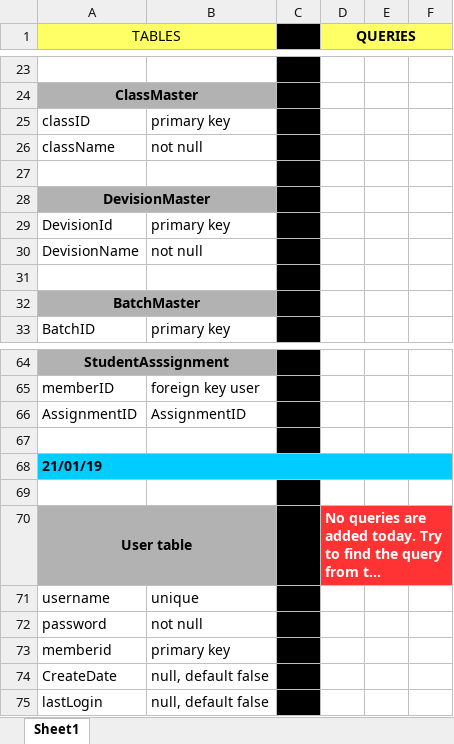
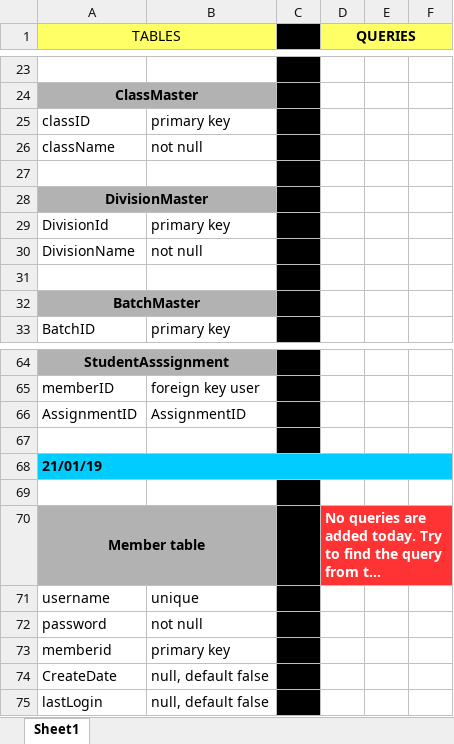
Before and after one commit to divya-kulkarni/E-Workbook_v2, an Excel workbook: Documentation/DB Design/DB tables and queries V 0.2.xlsx, sheet Sheet1, drawn as a sheet; only a part is shown, gaps mark what is left out; long unchanged cells end in …; values as stored, in another font and other column widths than the file's, no borders; the diff names each change by its address in the sheet, - before the commit and + after, or states it on an @@ line.

```diff
--- a/Documentation/DB Design/DB tables and queries V 0.2.xlsx (sheet Sheet1)
+++ b/Documentation/DB Design/DB tables and queries V 0.2.xlsx (sheet Sheet1)
-A28 (TABLES): DevisionMaster
+A28 (TABLES): DivisionMaster
-A29 (TABLES): DevisionId
+A29 (TABLES): DivisionId
-A30 (TABLES): DevisionName
+A30 (TABLES): DivisionName
-A70 (TABLES): User table
+A70 (TABLES): Member table
```
Also changed, not shown: 15 other files.
